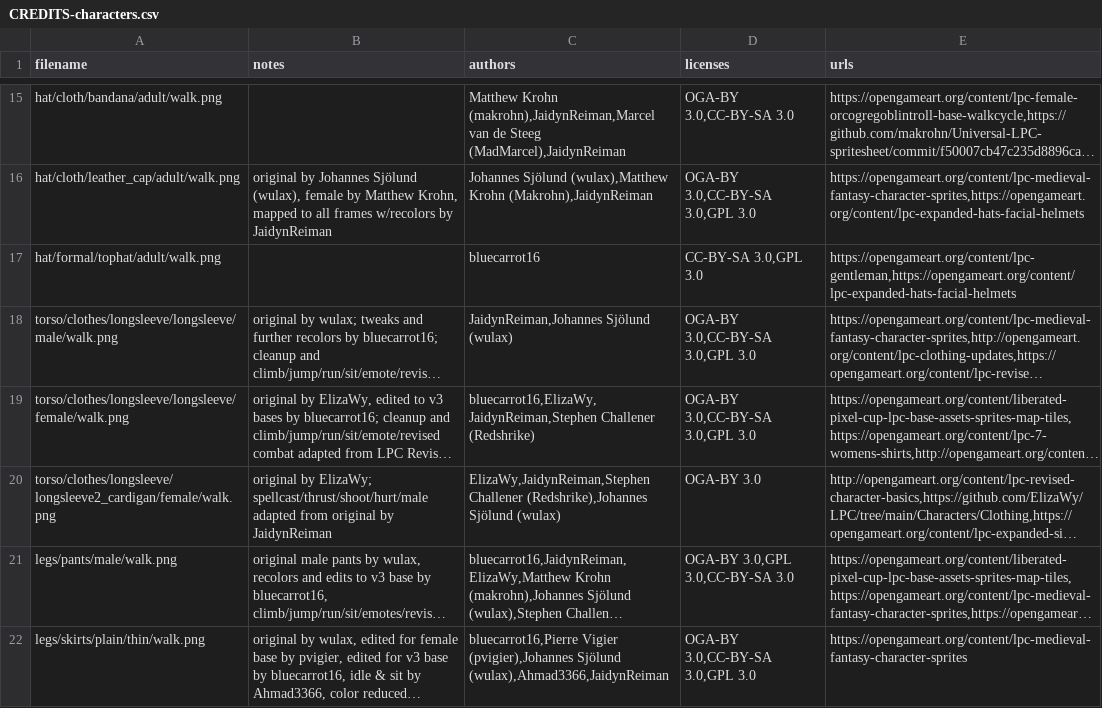
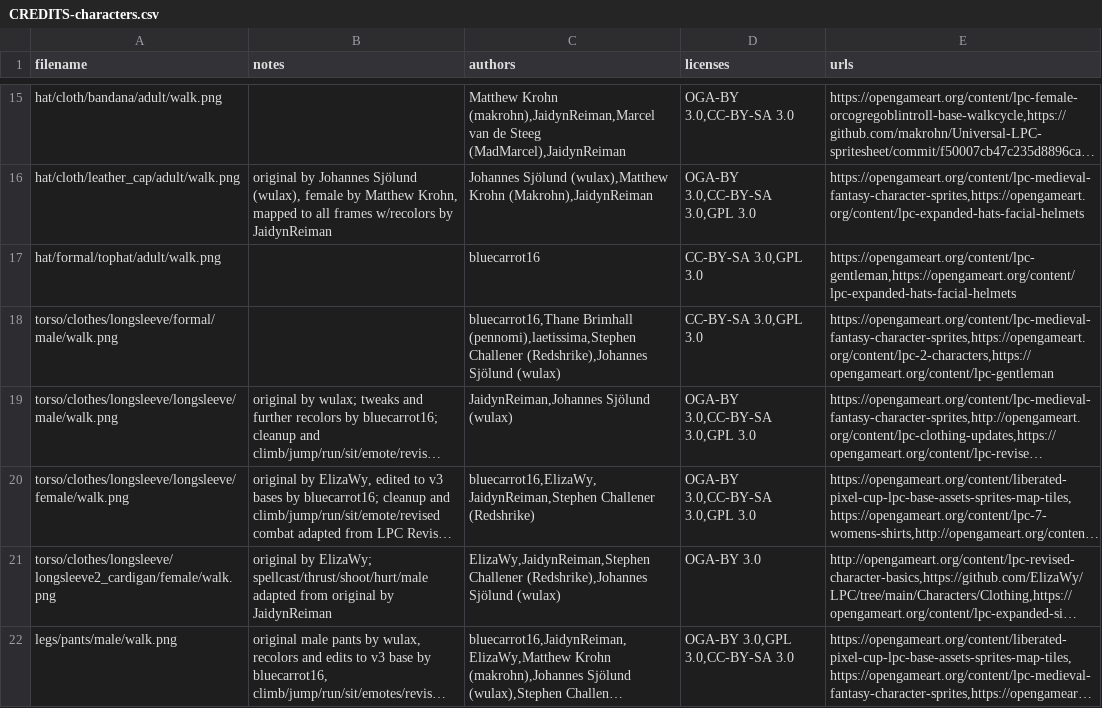
Before and after one commit to 0xTowhid/pixel-bazaar, a CSV file: CREDITS-characters.csv, drawn as a sheet; only a part is shown, gaps mark what is left out; the shorter side is filled out with more unchanged rows; long unchanged cells end in …; the diff names each change by its address in the sheet, - before the commit and + after, or states it on an @@ line.

```diff
--- a/CREDITS-characters.csv
+++ b/CREDITS-characters.csv
+row 18: torso/clothes/longsleeve/formal/male/walk.png |  | bluecarrot16,Thane Brimhall (pennomi),laetissima,Stephen Challener (Redshrike),Johannes Sjölund (wulax) | CC-BY-SA 3.0,GPL 3.0 | https://opengameart.org/content/lpc-medieval-fantasy-character-sprites,https://opengameart.org/content/lpc-2-characters,https://opengameart.org/content/lpc-gentleman
```
Also changed, not shown: 22 other files.
